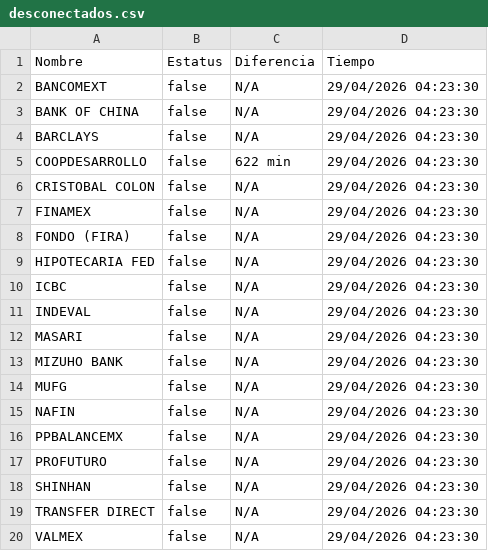
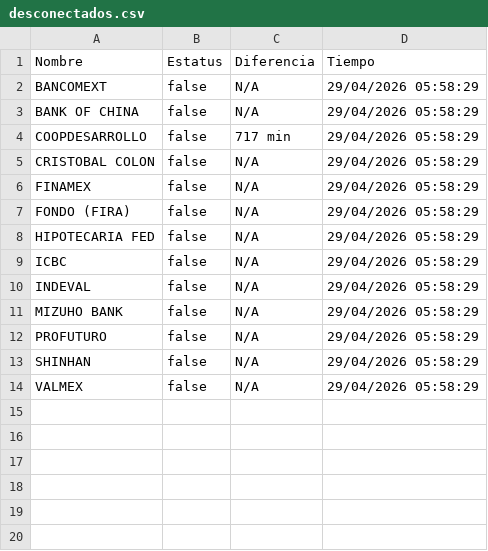
Before and after one commit to MoshiMoshi98/monspei-scrapper, a CSV file: salidas/desconectados.csv, drawn as a sheet.

```diff
--- a/salidas/desconectados.csv
+++ b/salidas/desconectados.csv
@@ -1,20 +1,14 @@
 Nombre,Estatus,Diferencia,Tiempo
-"BANCOMEXT",false,N/A,29/04/2026 04:23:30
-"BANK OF CHINA",false,N/A,29/04/2026 04:23:30
-"BARCLAYS",false,N/A,29/04/2026 04:23:30
-"COOPDESARROLLO",false,622 min,29/04/2026 04:23:30
-"CRISTOBAL COLON",false,N/A,29/04/2026 04:23:30
-"FINAMEX",false,N/A,29/04/2026 04:23:30
-"FONDO (FIRA)",false,N/A,29/04/2026 04:23:30
-"HIPOTECARIA FED",false,N/A,29/04/2026 04:23:30
-"ICBC",false,N/A,29/04/2026 04:23:30
-"INDEVAL",false,N/A,29/04/2026 04:23:30
-"MASARI",false,N/A,29/04/2026 04:23:30
-"MIZUHO BANK",false,N/A,29/04/2026 04:23:30
-"MUFG",false,N/A,29/04/2026 04:23:30
-"NAFIN",false,N/A,29/04/2026 04:23:30
-"PPBALANCEMX",false,N/A,29/04/2026 04:23:30
-"PROFUTURO",false,N/A,29/04/2026 04:23:30
-"SHINHAN",false,N/A,29/04/2026 04:23:30
-"TRANSFER DIRECT",false,N/A,29/04/2026 04:23:30
-"VALMEX",false,N/A,29/04/2026 04:23:30
+"BANCOMEXT",false,N/A,29/04/2026 05:58:29
+"BANK OF CHINA",false,N/A,29/04/2026 05:58:29
+"COOPDESARROLLO",false,717 min,29/04/2026 05:58:29
+"CRISTOBAL COLON",false,N/A,29/04/2026 05:58:29
+"FINAMEX",false,N/A,29/04/2026 05:58:29
+"FONDO (FIRA)",false,N/A,29/04/2026 05:58:29
+"HIPOTECARIA FED",false,N/A,29/04/2026 05:58:29
+"ICBC",false,N/A,29/04/2026 05:58:29
+"INDEVAL",false,N/A,29/04/2026 05:58:29
+"MIZUHO BANK",false,N/A,29/04/2026 05:58:29
+"PROFUTURO",false,N/A,29/04/2026 05:58:29
+"SHINHAN",false,N/A,29/04/2026 05:58:29
+"VALMEX",false,N/A,29/04/2026 05:58:29
```
Also changed, not shown: salidas/all.csv, salidas/historial.csv, 1 other file.
